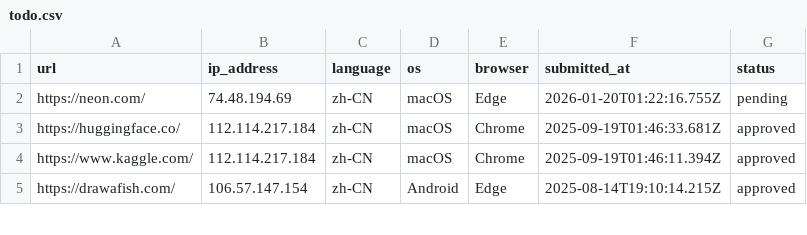
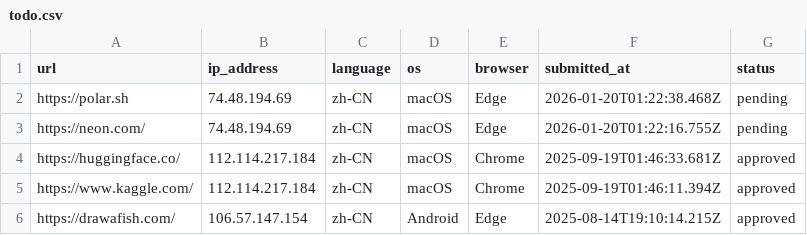
Before and after one commit to excing/testnote, a CSV file: todo.csv, drawn as a sheet; only a part is shown; the diff names each change by its address in the sheet, - before the commit and + after, or states it on an @@ line.

Commit message:
Add todo: https://polar.sh

```diff
--- a/todo.csv
+++ b/todo.csv
+row 2: https://polar.sh | 74.48.194.69 | zh-CN | macOS | Edge | 2026-01-20T01:22:38.468Z | pending
```
